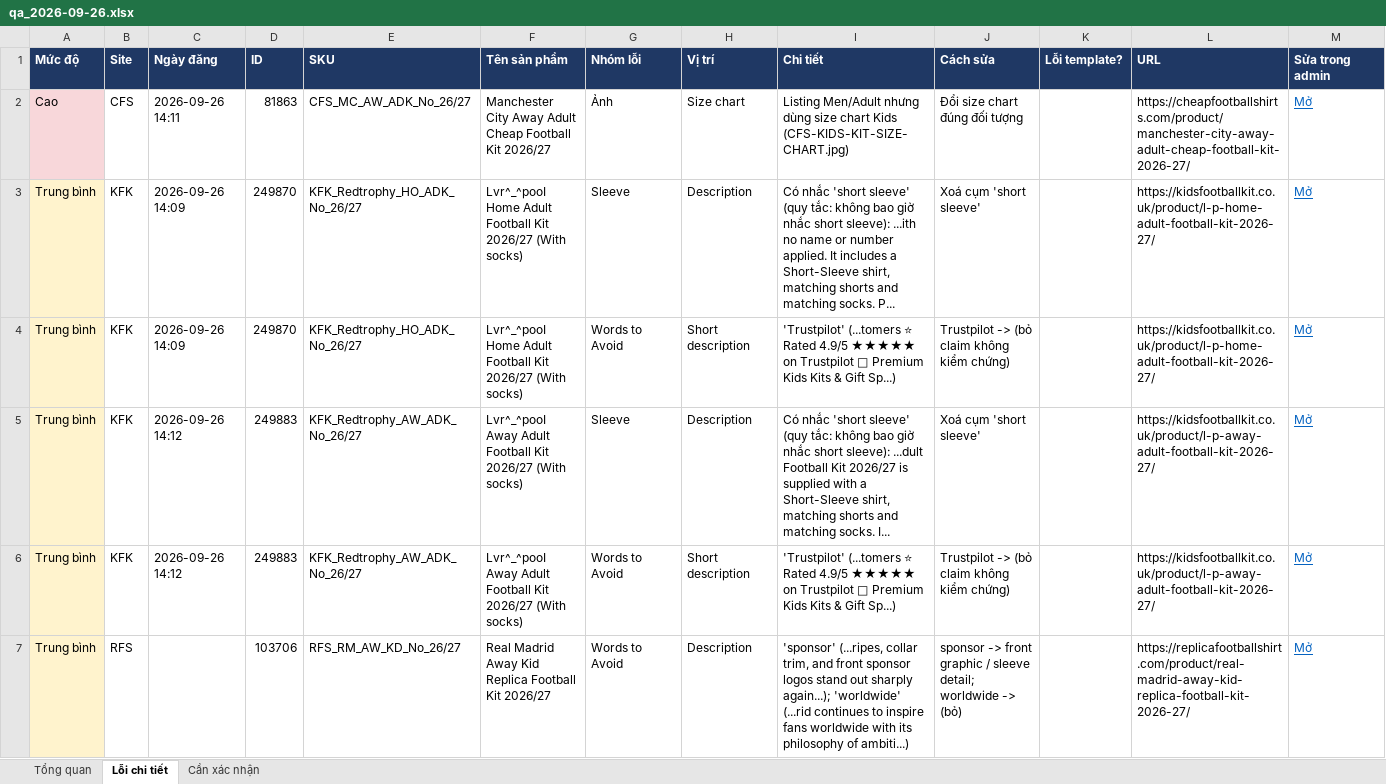
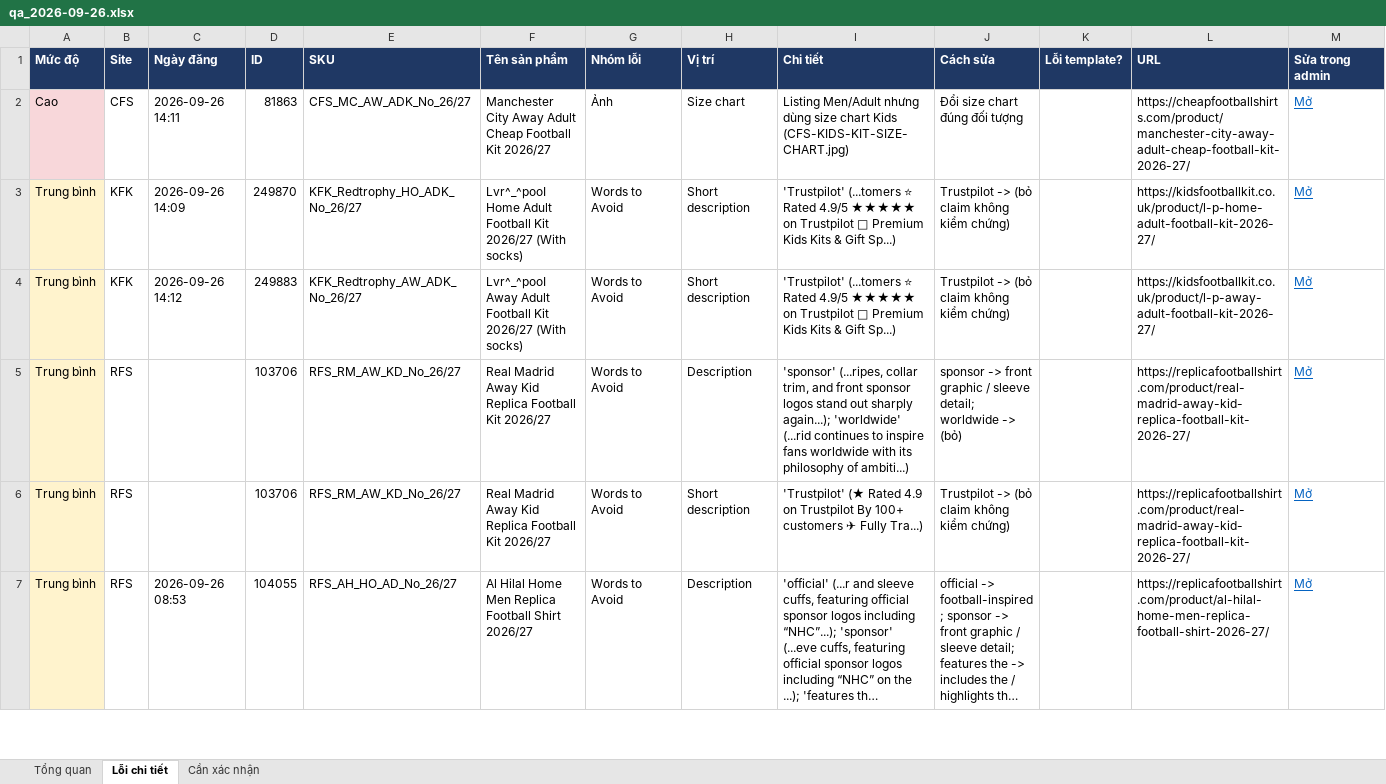
Before and after one commit to thuytran278/work, an Excel workbook: listing-monitor/reports/2026-09-26/qa_2026-09-26.xlsx, sheet Lỗi chi tiết, drawn as a sheet; only a part is shown; the shorter side is filled out with more unchanged rows; long unchanged cells end in …; values as stored, in another font and other column widths than the file's, no borders; the diff names each change by its address in the sheet, - before the commit and + after, or states it on an @@ line.

```diff
--- a/listing-monitor/reports/2026-09-26/qa_2026-09-26.xlsx (sheet Lỗi chi tiết)
+++ b/listing-monitor/reports/2026-09-26/qa_2026-09-26.xlsx (sheet Lỗi chi tiết)
-row 3: Trung bình | KFK | 2026-09-26 14:09 | 249870 | KFK_Redtrophy_HO_ADK_No_26/27 | Lvr^_^pooI Home Adult Football Kit 2026/27 (With socks) | Sleeve | Description | Có nhắc 'short sleeve' (quy tắc: không bao giờ nhắc short sleeve): ...ith no name or number applied. It includes a Short-Sleeve shirt, matching shorts and matching socks. P... | Xoá cụm 'short sleeve' |  | https://kidsfootballkit.co.uk/product/l-p-home-adult-football-kit-2026-27/ | Mở
-row 5: Trung bình | KFK | 2026-09-26 14:12 | 249883 | KFK_Redtrophy_AW_ADK_No_26/27 | Lvr^_^pooI Away Adult Football Kit 2026/27 (With socks) | Sleeve | Description | Có nhắc 'short sleeve' (quy tắc: không bao giờ nhắc short sleeve): ...dult Football Kit 2026/27 is supplied with a Short-Sleeve shirt, matching shorts and matching socks. I... | Xoá cụm 'short sleeve' |  | https://kidsfootballkit.co.uk/product/l-p-away-adult-football-kit-2026-27/ | Mở
```
Also changed, not shown: sheet Tổng quan, sheet Cần xác nhận, listing-monitor/reports/2026-08-26_to_2026-09-26/qa_2026-08-26_to_2026-09-26.xlsx, 4 other files.
